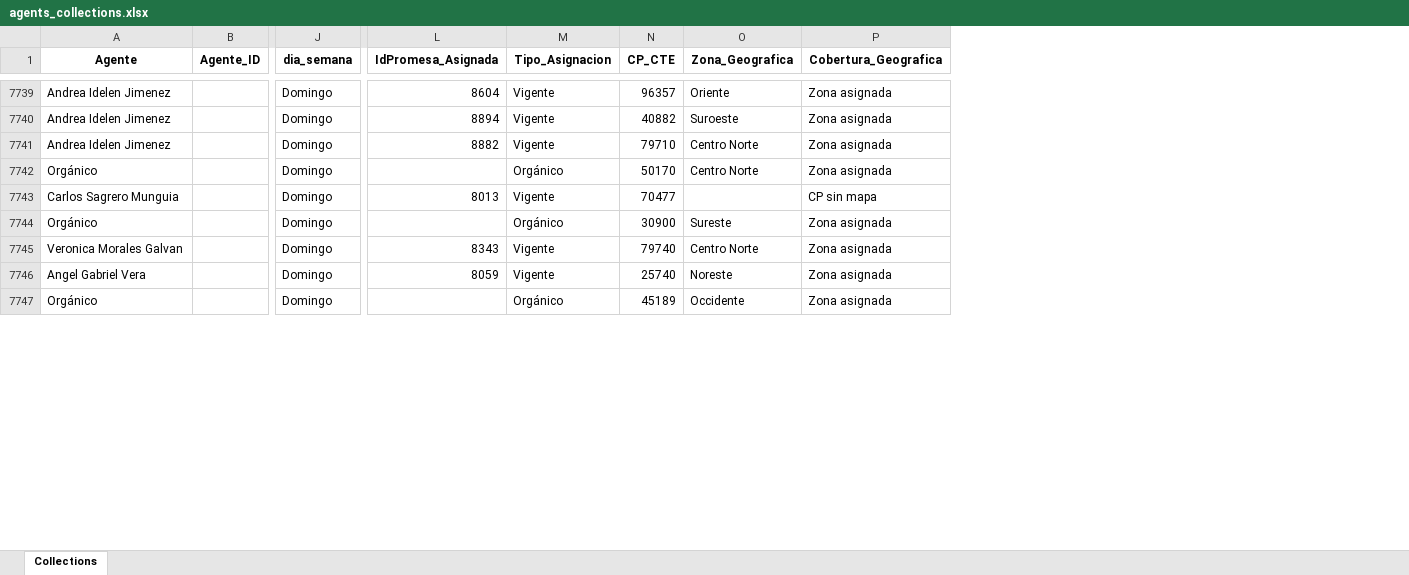
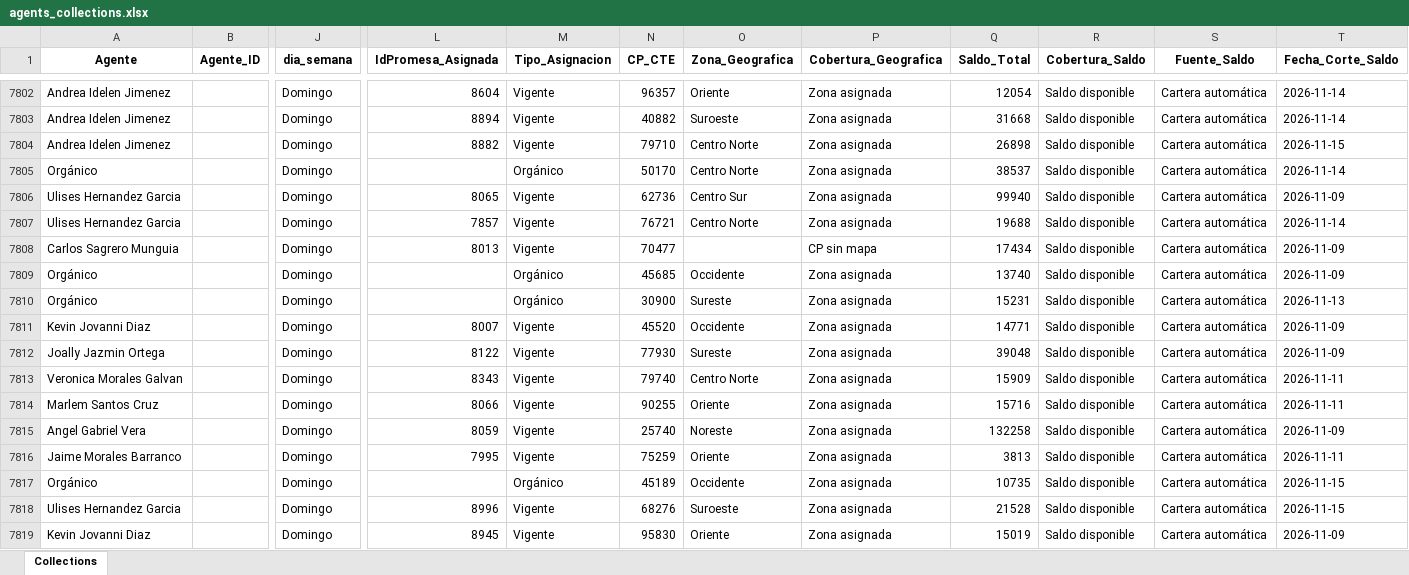
Before and after one commit to ndm-development/Ascendra.AgentsNetCore, an Excel workbook: data/input/agents_collections.xlsx, sheet Collections, drawn as a sheet; only a part is shown, gaps mark what is left out; values as stored, in another font and other column widths than the file's, no borders; rows hold the shown columns only; the diff covers the shown part only; the diff names each change by its address in the sheet, - before the commit and + after, or states it on an @@ line.

```diff
--- a/data/input/agents_collections.xlsx (sheet Collections)
+++ b/data/input/agents_collections.xlsx (sheet Collections)
+column Q (Saldo_Total), rows 7802-7805: 12054 | 31668 | 26898 | 38537; row 7808: 17434; row 7810: 15231; row 7813: 15909; row 7815: 132258; row 7817: 10735
+column R (Cobertura_Saldo), rows 7802-7805: all Saldo disponible; row 7808: Saldo disponible; row 7810: Saldo disponible; row 7813: Saldo disponible; row 7815: Saldo disponible; row 7817: Saldo disponible
+column S (Fuente_Saldo), rows 7802-7805: all Cartera automática; row 7808: Cartera automática; row 7810: Cartera automática; row 7813: Cartera automática; row 7815: Cartera automática; row 7817: Cartera automática
+column T (Fecha_Corte_Saldo), rows 7802-7805: 2026-11-14 | 2026-11-14 | 2026-11-15 | 2026-11-14; row 7808: 2026-11-09; row 7810: 2026-11-13; row 7813: 2026-11-11; row 7815: 2026-11-09; row 7817: 2026-11-15
+row 7806: Ulises Hernandez Garcia |  | Domingo | 8065 | Vigente | 62736 | Centro Sur | Zona asignada | 99940 | Saldo disponible | Cartera automática | 2026-11-09
+row 7807: Ulises Hernandez Garcia |  | Domingo | 7857 | Vigente | 76721 | Centro Norte | Zona asignada | 19688 | Saldo disponible | Cartera automática | 2026-11-14
+row 7809: Orgánico |  | Domingo |  | Orgánico | 45685 | Occidente | Zona asignada | 13740 | Saldo disponible | Cartera automática | 2026-11-09
+row 7811: Kevin Jovanni Diaz |  | Domingo | 8007 | Vigente | 45520 | Occidente | Zona asignada | 14771 | Saldo disponible | Cartera automática | 2026-11-09
+row 7812: Joally Jazmin Ortega |  | Domingo | 8122 | Vigente | 77930 | Sureste | Zona asignada | 39048 | Saldo disponible | Cartera automática | 2026-11-09
+row 7814: Marlem Santos Cruz |  | Domingo | 8066 | Vigente | 90255 | Oriente | Zona asignada | 15716 | Saldo disponible | Cartera automática | 2026-11-11
+row 7816: Jaime Morales Barranco |  | Domingo | 7995 | Vigente | 75259 | Oriente | Zona asignada | 3813 | Saldo disponible | Cartera automática | 2026-11-11
+row 7818: Ulises Hernandez Garcia |  | Domingo | 8996 | Vigente | 68276 | Suroeste | Zona asignada | 21528 | Saldo disponible | Cartera automática | 2026-11-15
+row 7819: Kevin Jovanni Diaz |  | Domingo | 8945 | Vigente | 95830 | Oriente | Zona asignada | 15019 | Saldo disponible | Cartera automática | 2026-11-09
```
Also changed, not shown: 79 added rows, 3 moved rows and 9 edited cells elsewhere in this sheet, data/input/promesas_estatus.xlsx.
